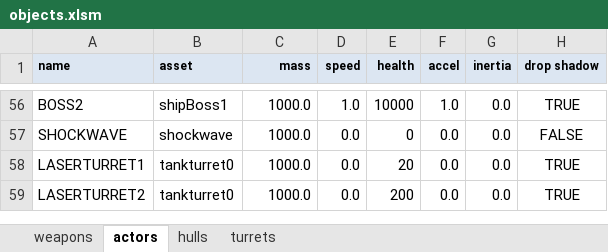
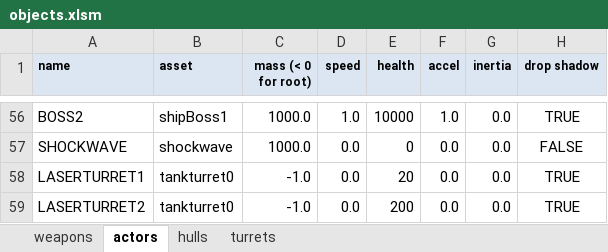
Before and after one commit to MehYam/unity, an Excel workbook: PvT/objects.xlsm, sheet actors, drawn as a sheet; only a part is shown, gaps mark what is left out; values as stored, in another font and other column widths than the file's, no borders; charts and pictures and table styles not drawn; the diff names each change by its address in the sheet, - before the commit and + after, or states it on an @@ line.

Commit message:
Added isKinematic to boss1 spawns and turrets to root them to their joints.

```diff
--- a/PvT/objects.xlsm (sheet actors)
+++ b/PvT/objects.xlsm (sheet actors)
-C1: mass
+C1: mass (< 0 for root)
-C58:C59 (mass (< 0 for root)): 1000.0
+C58:C59 (mass (< 0 for root)): -1.0
```
Also changed, not shown: 5 other files.
